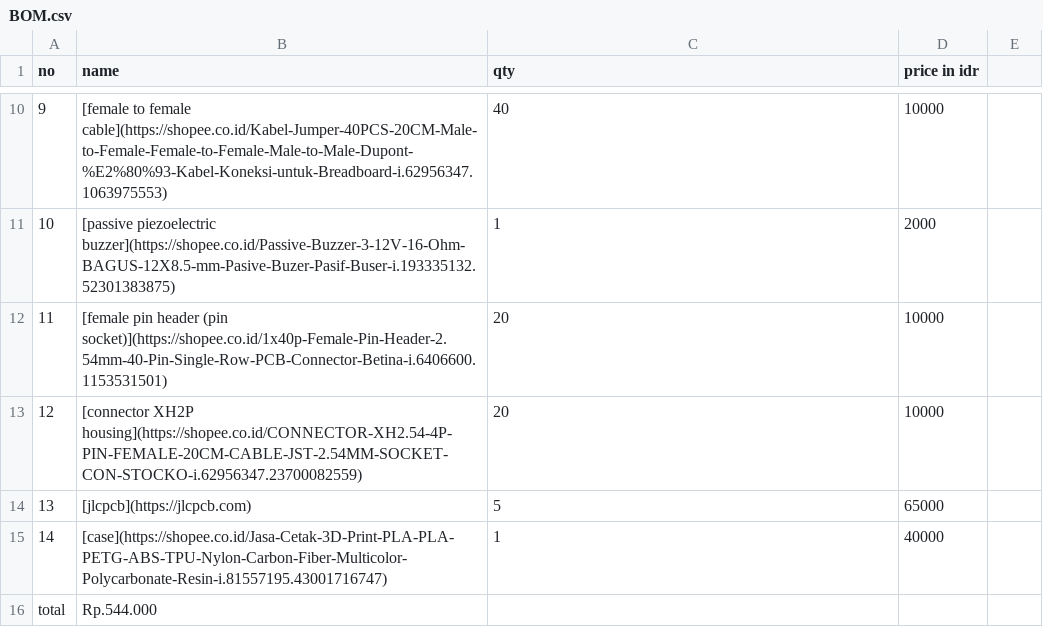
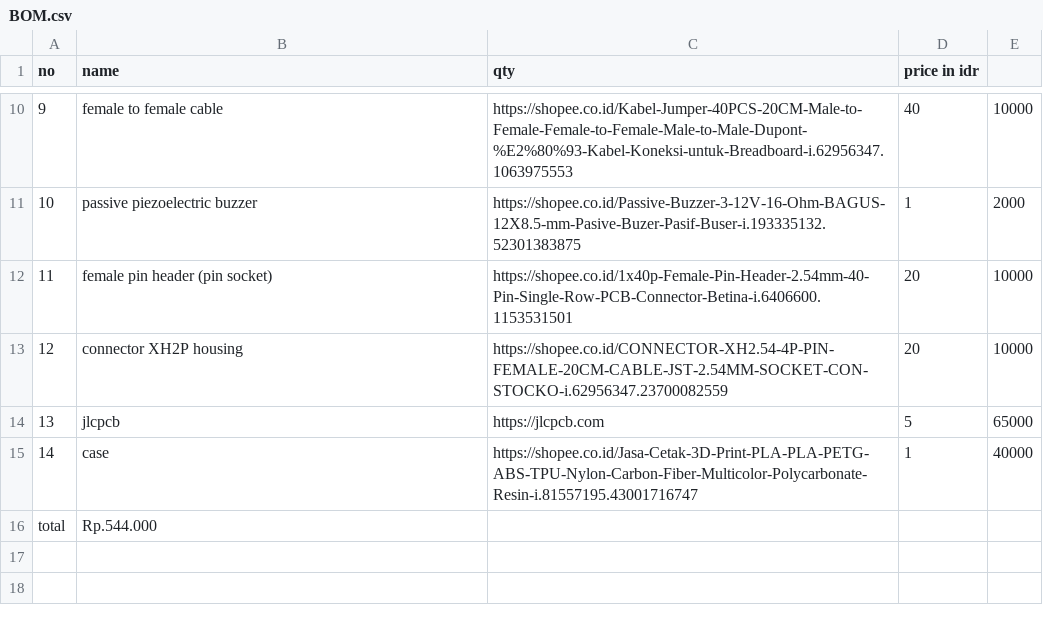
Before and after one commit to cybloxyz/majigotcha, a CSV file: BOM/BOM.csv, drawn as a sheet; only a part is shown, gaps mark what is left out; the diff covers the shown part only.

Commit message:
still fix links

```diff
--- a/BOM/BOM.csv
+++ b/BOM/BOM.csv
@@ -10,7 +10,7 @@ no,name,qty,price in idr
-9,"[female to female cable](https://shopee.co.id/Kabel-Jumper-40PCS-20CM-Male-to-Female-Female-to-Female-Male-to-Male-Dupont-%E2%80%93-Kabel-Koneksi-untuk-Breadboard-i.62956347.1063975553)",40,10000
-10,"[passive piezoelectric buzzer](https://shopee.co.id/Passive-Buzzer-3-12V-16-Ohm-BAGUS-12X8.5-mm-Pasive-Buzer-Pasif-Buser-i.193335132.52301383875)",1,2000
-11,"[female pin header (pin socket)](https://shopee.co.id/1x40p-Female-Pin-Header-2.54mm-40-Pin-Single-Row-PCB-Connector-Betina-i.6406600.1153531501)",20,10000
-12,"[connector XH2P housing](https://shopee.co.id/CONNECTOR-XH2.54-4P-PIN-FEMALE-20CM-CABLE-JST-2.54MM-SOCKET-CON-STOCKO-i.62956347.23700082559)",20,10000
-13,"[jlcpcb](https://jlcpcb.com)",5,65000
-14,"[case](https://shopee.co.id/Jasa-Cetak-3D-Print-PLA-PLA-PETG-ABS-TPU-Nylon-Carbon-Fiber-Multicolor-Polycarbonate-Resin-i.81557195.43001716747)",1,40000
+9,female to female cable,https://shopee.co.id/Kabel-Jumper-40PCS-20CM-Male-to-Female-Female-to-Female-Male-to-Male-Dupont-%E2%80%93-Kabel-Koneksi-untuk-Breadboard-i.62956347.1063975553,40,10000
+10,passive piezoelectric buzzer,https://shopee.co.id/Passive-Buzzer-3-12V-16-Ohm-BAGUS-12X8.5-mm-Pasive-Buzer-Pasif-Buser-i.193335132.52301383875,1,2000
+11,female pin header (pin socket),https://shopee.co.id/1x40p-Female-Pin-Header-2.54mm-40-Pin-Single-Row-PCB-Connector-Betina-i.6406600.1153531501,20,10000
+12,connector XH2P housing,https://shopee.co.id/CONNECTOR-XH2.54-4P-PIN-FEMALE-20CM-CABLE-JST-2.54MM-SOCKET-CON-STOCKO-i.62956347.23700082559,20,10000
+13,jlcpcb,https://jlcpcb.com,5,65000
+14,case,https://shopee.co.id/Jasa-Cetak-3D-Print-PLA-PLA-PETG-ABS-TPU-Nylon-Carbon-Fiber-Multicolor-Polycarbonate-Resin-i.81557195.43001716747,1,40000
 total,Rp.544.000,,
```
Also changed, not shown: 32 edited cells elsewhere in this file.
